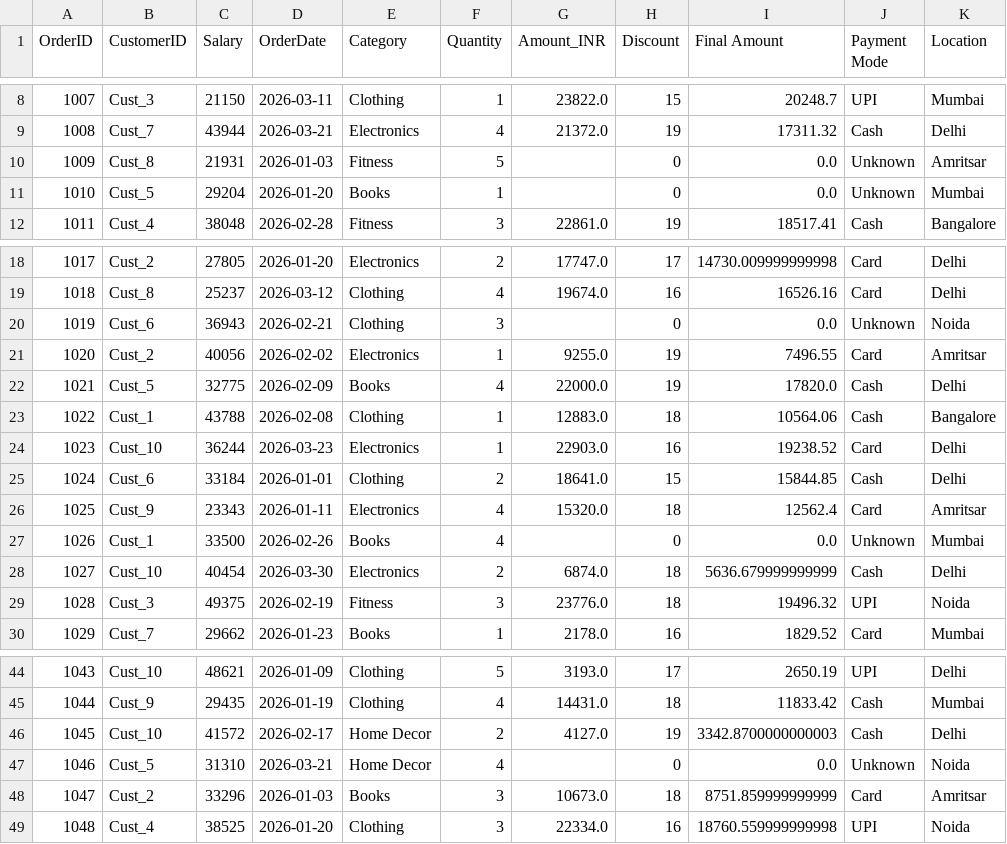
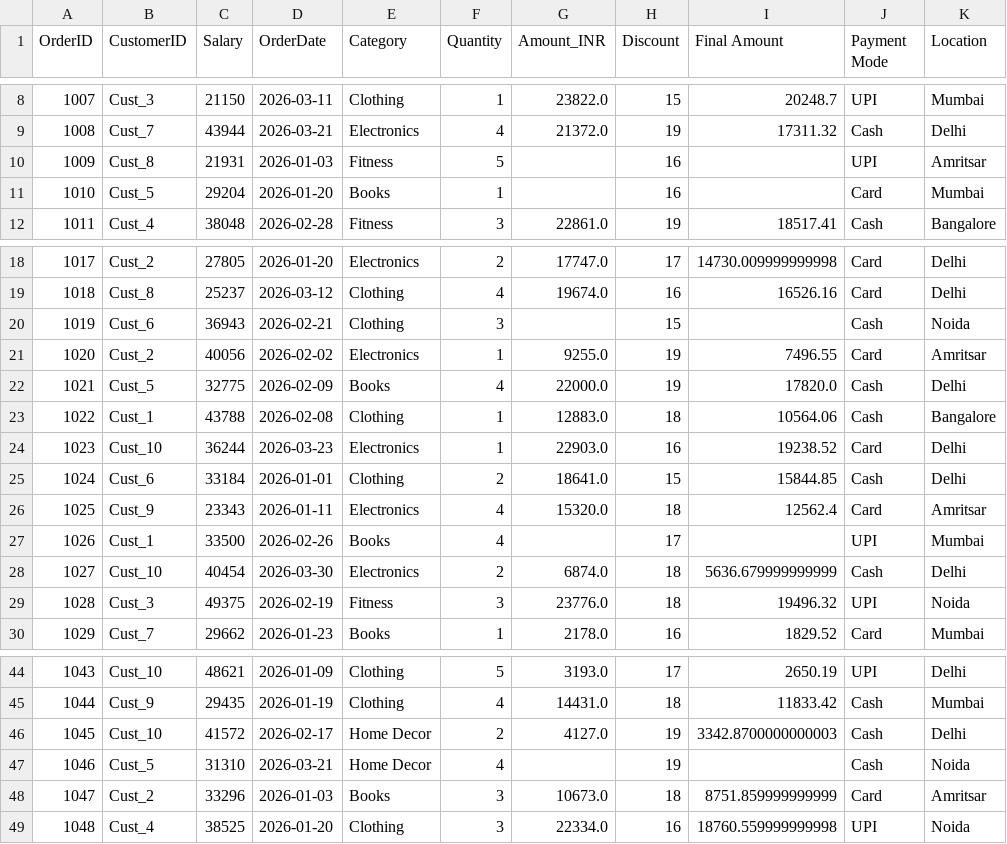
Before and after one commit to Akash82945/python-practice-programs, a CSV file: Sales.csv, drawn as a sheet; only a part is shown, gaps mark what is left out.

Commit message:
Clean missing values.

```diff
--- a/Sales.csv
+++ b/Sales.csv
@@ -9,4 +9,4 @@ OrderID,CustomerID,Salary,OrderDate,Category,Quantity,Amount_INR,Discount,Final
 1008,Cust_7,43944,2026-03-21,Electronics,4,21372.0,19,17311.32,Cash,Delhi
-1009,Cust_8,21931,2026-01-03,Fitness,5,,0,0.0,Unknown,Amritsar
-1010,Cust_5,29204,2026-01-20,Books,1,,0,0.0,Unknown,Mumbai
+1009,Cust_8,21931,2026-01-03,Fitness,5,,16,,UPI,Amritsar
+1010,Cust_5,29204,2026-01-20,Books,1,,16,,Card,Mumbai
 1011,Cust_4,38048,2026-02-28,Fitness,3,22861.0,19,18517.41,Cash,Bangalore
@@ -19,3 +19,3 @@ OrderID,CustomerID,Salary,OrderDate,Category,Quantity,Amount_INR,Discount,Final
 1018,Cust_8,25237,2026-03-12,Clothing,4,19674.0,16,16526.16,Card,Delhi
-1019,Cust_6,36943,2026-02-21,Clothing,3,,0,0.0,Unknown,Noida
+1019,Cust_6,36943,2026-02-21,Clothing,3,,15,,Cash,Noida
 1020,Cust_2,40056,2026-02-02,Electronics,1,9255.0,19,7496.55,Card,Amritsar
@@ -26,3 +26,3 @@ OrderID,CustomerID,Salary,OrderDate,Category,Quantity,Amount_INR,Discount,Final
 1025,Cust_9,23343,2026-01-11,Electronics,4,15320.0,18,12562.4,Card,Amritsar
-1026,Cust_1,33500,2026-02-26,Books,4,,0,0.0,Unknown,Mumbai
+1026,Cust_1,33500,2026-02-26,Books,4,,17,,UPI,Mumbai
 1027,Cust_10,40454,2026-03-30,Electronics,2,6874.0,18,5636.679999999999,Cash,Delhi
@@ -46,3 +46,3 @@ OrderID,CustomerID,Salary,OrderDate,Category,Quantity,Amount_INR,Discount,Final
 1045,Cust_10,41572,2026-02-17,Home Decor,2,4127.0,19,3342.8700000000003,Cash,Delhi
-1046,Cust_5,31310,2026-03-21,Home Decor,4,,0,0.0,Unknown,Noida
+1046,Cust_5,31310,2026-03-21,Home Decor,4,,19,,Cash,Noida
 1047,Cust_2,33296,2026-01-03,Books,3,10673.0,18,8751.859999999999,Card,Amritsar
```
Also changed, not shown: 2 other files.
